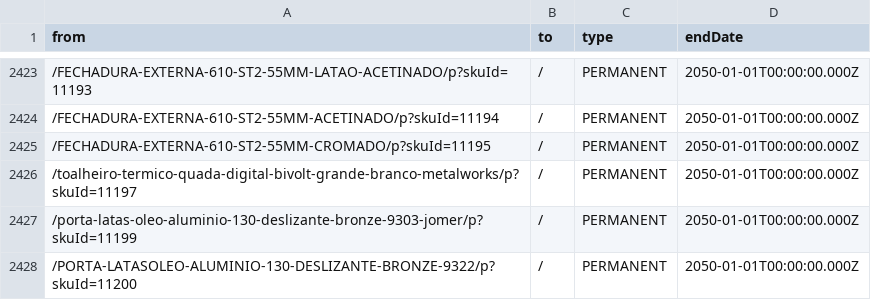
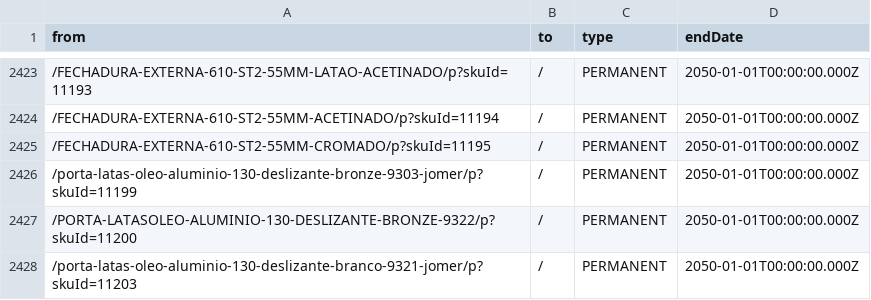
Before and after one commit to deco-sites/ffloresta, a CSV file: redirect.csv, drawn as a sheet; only a part is shown, gaps mark what is left out; the shorter side is filled out with more unchanged rows; the diff names each change by its address in the sheet, - before the commit and + after, or states it on an @@ line.

Commit message:
Publish 1 from staging into origin/main

```diff
--- a/redirect.csv
+++ b/redirect.csv
-row 2426: /toalheiro-termico-quada-digital-bivolt-grande-branco-metalworks/p?skuId=11197 | / | PERMANENT | 2050-01-01T00:00:00.000Z
```
